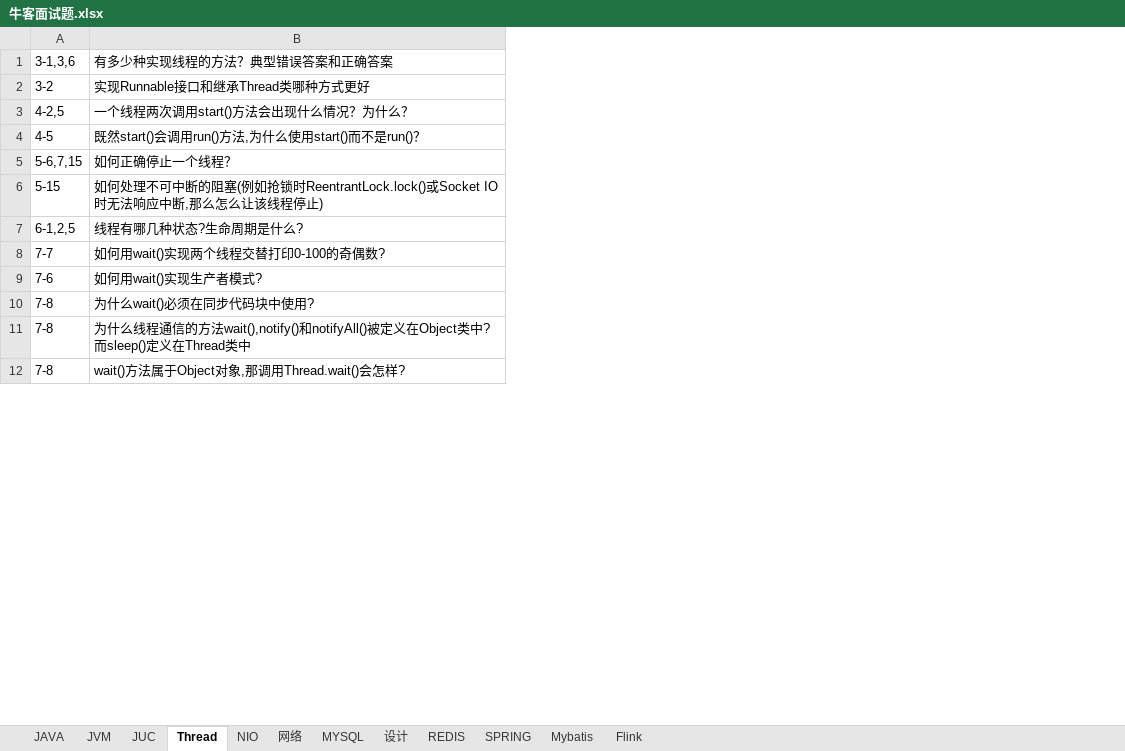
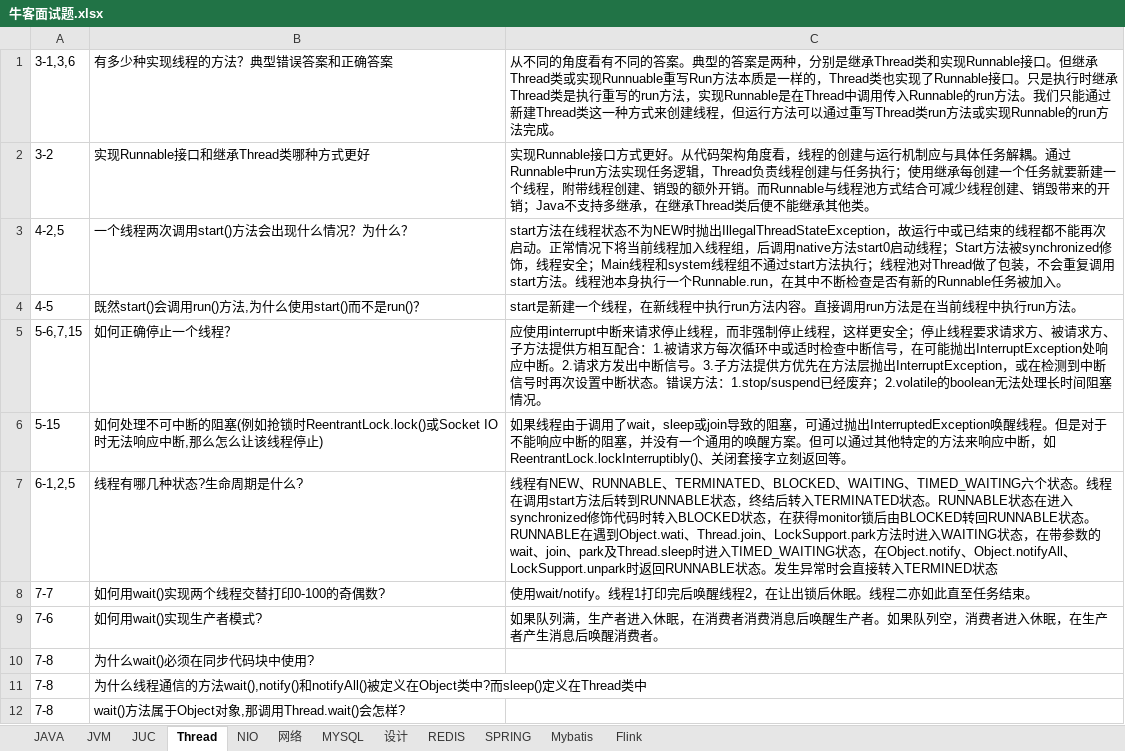
Before and after one commit to jackyxie19/our-leetcode-notes, an Excel workbook: 牛客面试题.xlsx, sheet Thread, drawn as a sheet; only a part is shown; values as stored, in another font and other column widths than the file's, no borders; the diff names each change by its address in the sheet, - before the commit and + after, or states it on an @@ line.

```diff
--- a/牛客面试题.xlsx (sheet Thread)
+++ b/牛客面试题.xlsx (sheet Thread)
+column C, rows 1-9: 从不同的角度看有不同的答案。典型的答案是两种，分别是继承Thread类和实现Runnable接口。但继承Thread类或实现Runnuable重写Run方法本质是一样的，Thread类也实现了Runnable接口。只是执行时继承Thread类是执行重写的run方法，实现Runnable是在Thread中调用传入Runnable的run方法。我们只能通过新建Thread类这一种方式来创建线程，但运行方法可以通过重写Thread类run方法或实现Runnable的run方法完成。 | 实现Runnable接口方式更好。从代码架构角度看，线程的创建与运行机制应与具体任务解耦。通过Runnable中run方法实现任务逻辑，Thread负责线程创建与任务执行；使用继承每创建一个任务就要新建一个线程，附带线程创建、销毁的额外开销。而Runnable与线程池方式结合可减少线程创建、销毁带来的开销；Java不支持多继承，在继承Thread类后便不能继承其他类。 | start方法在线程状态不为NEW时抛出IllegalThreadStateException，故运行中或已结束的线程都不能再次启动。正常情况下将当前线程加入线程组，后调用native方法start0启动线程；Start方法被synchronized修饰，线程安全；Main线程和system线程组不通过start方法执行；线程池对Thread做了包装，不会重复调用start方法。线程池本身执行一个Runnable.run，在其中不断检查是否有新的Runnable任务被加入。 | start是新建一个线程，在新线程中执行run方法内容。直接调用run方法是在当前线程中执行run方法。 | 应使用interrupt中断来请求停止线程，而非强制停止线程，这样更安全；停止线程要求请求方、被请求方、子方法提供方相互配合：1.被请求方每次循环中或适时检查中断信号，在可能抛出InterruptException处响应中断。2.请求方发出中断信号。3.子方法提供方优先在方法层抛出InterruptException，或在检测到中断信号时再次设置中断状态。错误方法：1.stop/suspend已经废弃；2.volatile的boolean无法处理长时间阻塞情况。 | 如果线程由于调用了wait，sleep或join导致的阻塞，可通过抛出InterruptedException唤醒线程。但是对于不能响应中断的阻塞，并没有一个通用的唤醒方案。但可以通过其他特定的方法来响应中断，如ReentrantLock.lockInterruptibly()、关闭套接字立刻返回等。 | 线程有NEW、RUNNABLE、TERMINATED、BLOCKED、WAITING、TIMED_WAITING六个状态。线程在调用start方法后转到RUNNABLE状态，终结后转入TERMINATED状态。RUNNABLE状态在进入synchronized修饰代码时转入BLOCKED状态，在获得monitor锁后由BLOCKED转回RUNNABLE状态。RUNNABLE在遇到Object.wati、Thread.join、LockSupport.park方法时进入WAITING状态，在带参数的wait、join、park及Thread.sleep时进入TIMED_WAITING状态，在Object.notify、Object.notifyAll、LockSupport.unpark时返回RUNNABLE状态。发生异常时会直接转入TERMINED状态 | 使用wait/notify。线程1打印完后唤醒线程2，在让出锁后休眠。线程二亦如此直至任务结束。 | 如果队列满，生产者进入休眠，在消费者消费消息后唤醒生产者。如果队列空，消费者进入休眠，在生产者产生消息后唤醒消费者。
```
Also changed, not shown: sheet JAVA, 27 other files.
